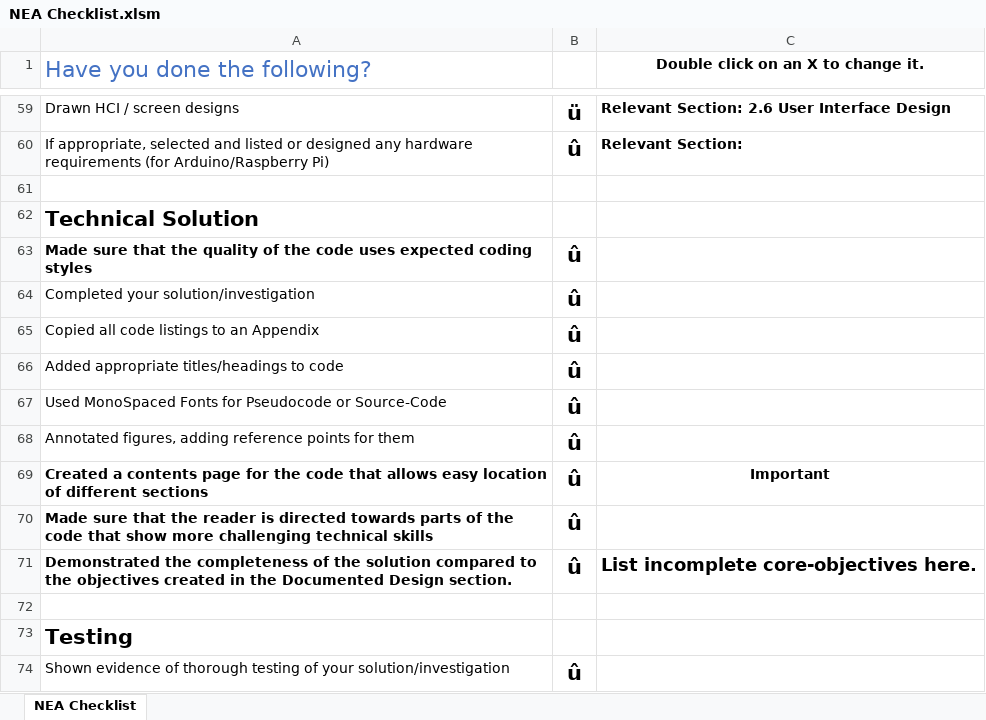
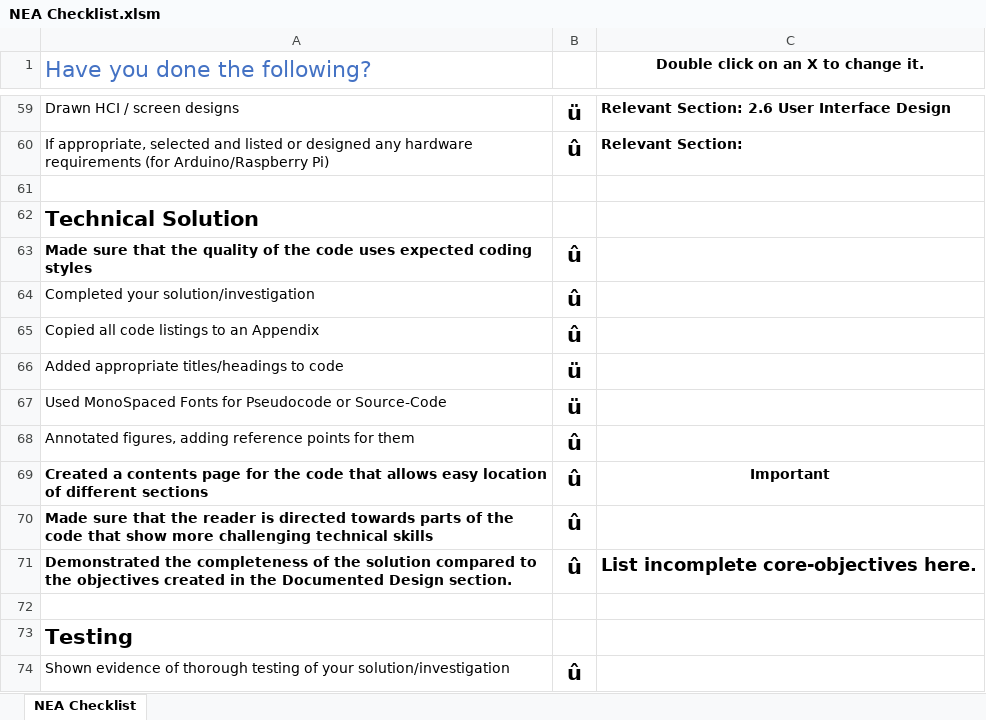
Before and after one commit to calebchan1/ALevelNEA, an Excel workbook: NEA Checklist.xlsm, sheet NEA Checklist, drawn as a sheet; only a part is shown, gaps mark what is left out; values as stored, in another font and other column widths than the file's, no borders; conditional formats not drawn; the diff names each change by its address in the sheet, - before the commit and + after, or states it on an @@ line.

```diff
--- a/NEA Checklist.xlsm (sheet NEA Checklist)
+++ b/NEA Checklist.xlsm (sheet NEA Checklist)
-B66:B67: û
+B66:B67: ü
```
Also changed, not shown: 7 other files.
